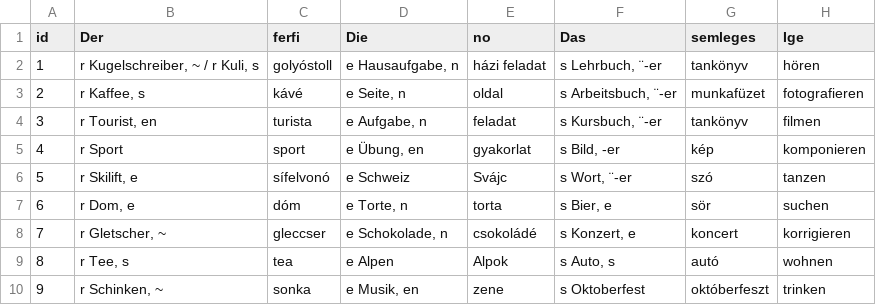
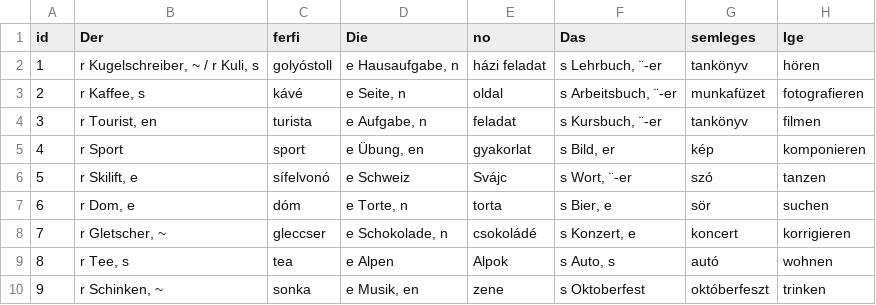
Before and after one commit to TVince0/Nemet, a CSV file: Nemet.csv, drawn as a sheet; only a part is shown; the diff names each change by its address in the sheet, - before the commit and + after, or states it on an @@ line.

Commit message:
Update Nemet.csv

```diff
--- a/Nemet.csv
+++ b/Nemet.csv
-F5 (Das): s Bild, -er
+F5 (Das): s Bild, er
```
